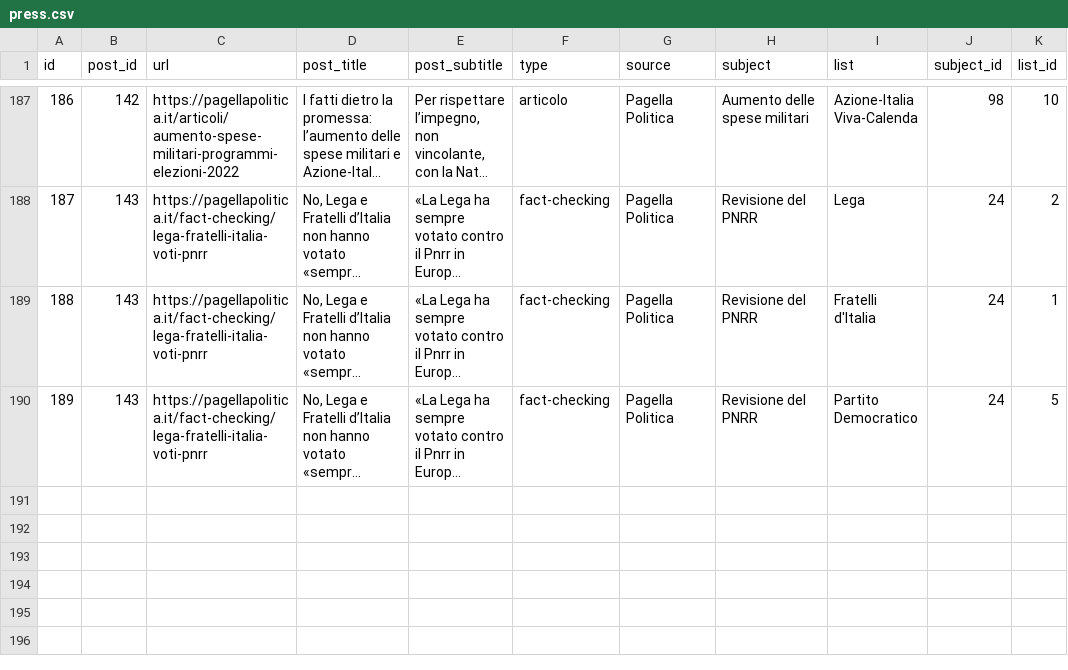
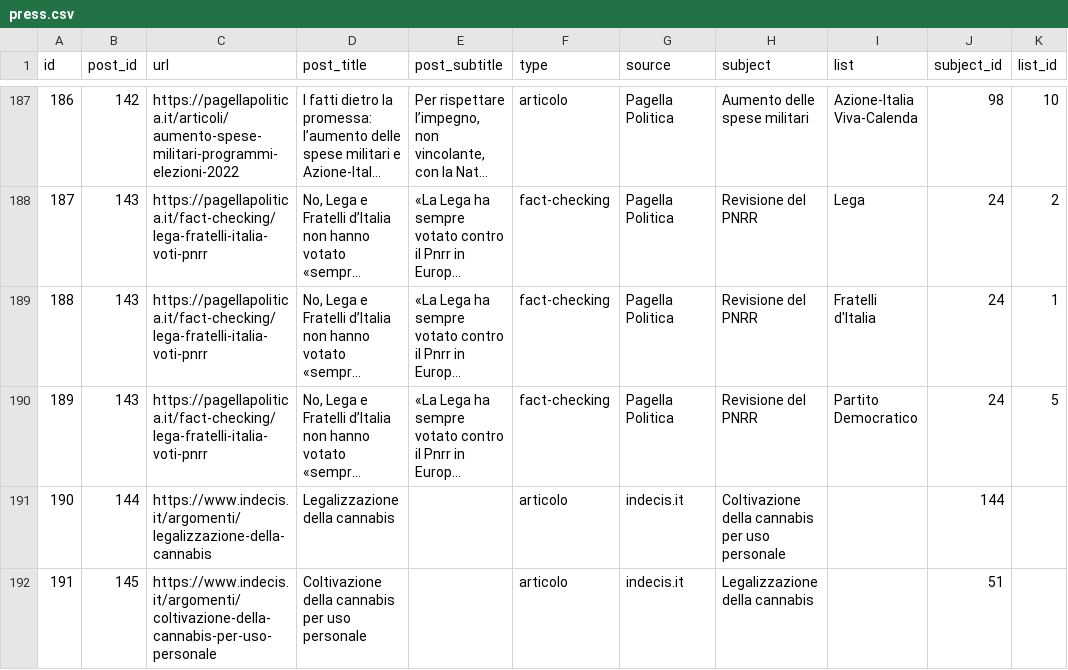
Before and after one commit to indecis-it/data, a CSV file: data/press.csv, drawn as a sheet; only a part is shown, gaps mark what is left out; long unchanged cells end in …; the diff names each change by its address in the sheet, - before the commit and + after, or states it on an @@ line.

```diff
--- a/data/press.csv
+++ b/data/press.csv
+row 191: 190 | 144 | https://www.indecis.it/argomenti/legalizzazione-della-cannabis | Legalizzazione della cannabis |  | articolo | indecis.it | Coltivazione della cannabis per uso personale |  | 144
+row 192: 191 | 145 | https://www.indecis.it/argomenti/coltivazione-della-cannabis-per-uso-personale | Coltivazione della cannabis per uso personale |  | articolo | indecis.it | Legalizzazione della cannabis |  | 51
```
Also changed, not shown: 1 other file.
